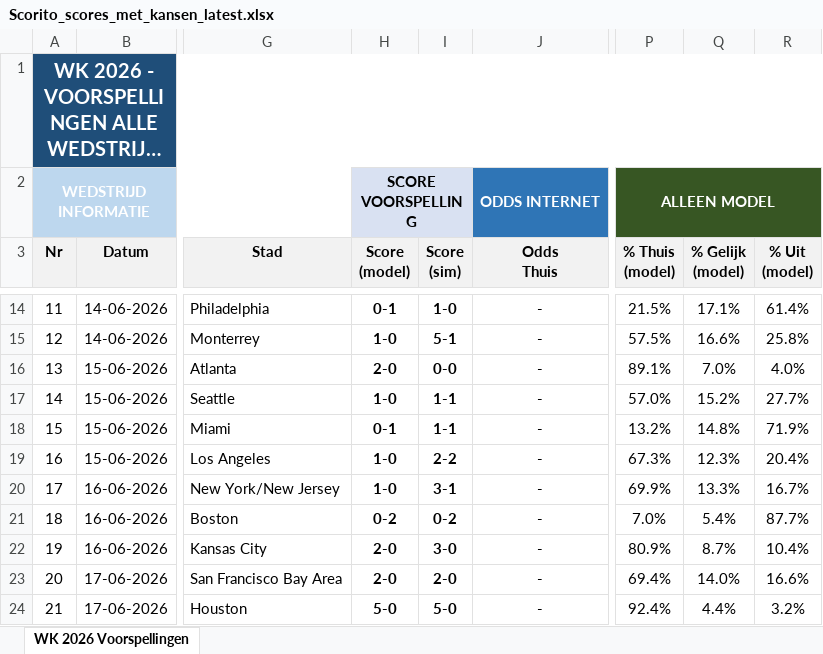
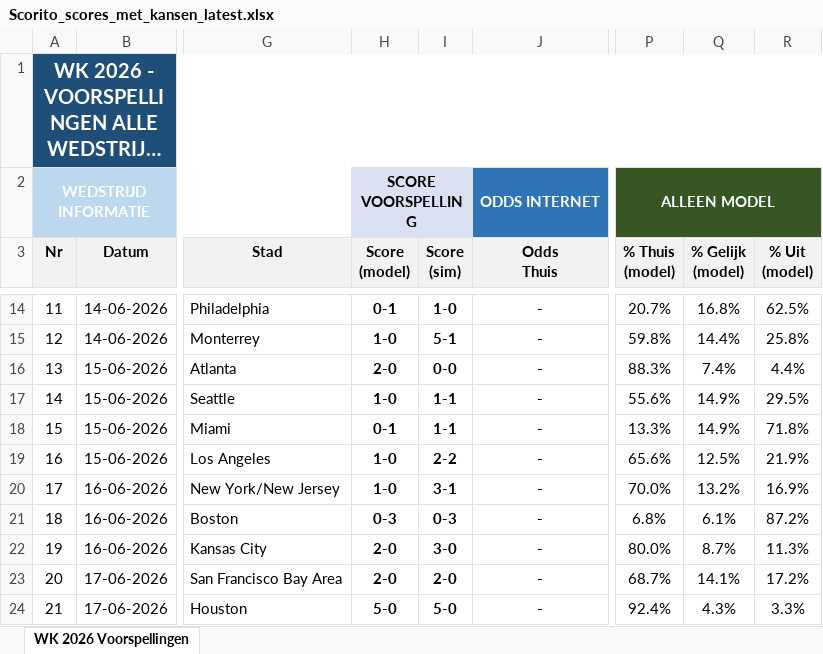
Before and after one commit to thomlaer/voetbal_prediction, an Excel workbook: github_vercel_app/public/files/Scorito_scores_met_kansen_latest.xlsx, sheet WK 2026 Voorspellingen, drawn as a sheet; only a part is shown, gaps mark what is left out; long unchanged cells end in …; values as stored, in another font and other column widths than the file's, no borders; the diff covers the shown part only; the diff names each change by its address in the sheet, - before the commit and + after, or states it on an @@ line.

```diff
--- a/github_vercel_app/public/files/Scorito_scores_met_kansen_latest.xlsx (sheet WK 2026 Voorspellingen)
+++ b/github_vercel_app/public/files/Scorito_scores_met_kansen_latest.xlsx (sheet WK 2026 Voorspellingen)
-P14 (% Thuis (model)): 21.5%
+P14 (% Thuis (model)): 20.7%
-Q14 (% Gelijk (model)): 17.1%
+Q14 (% Gelijk (model)): 16.8%
-R14 (% Uit (model)): 61.4%
+R14 (% Uit (model)): 62.5%
-P15 (% Thuis (model)): 57.5%
+P15 (% Thuis (model)): 59.8%
-Q15 (% Gelijk (model)): 16.6%
+Q15 (% Gelijk (model)): 14.4%
-P16 (% Thuis (model)): 89.1%
+P16 (% Thuis (model)): 88.3%
-Q16 (% Gelijk (model)): 7.0%
+Q16 (% Gelijk (model)): 7.4%
-R16 (% Uit (model)): 4.0%
+R16 (% Uit (model)): 4.4%
-P17 (% Thuis (model)): 57.0%
+P17 (% Thuis (model)): 55.6%
-Q17 (% Gelijk (model)): 15.2%
+Q17 (% Gelijk (model)): 14.9%
-R17 (% Uit (model)): 27.7%
+R17 (% Uit (model)): 29.5%
-P18 (% Thuis (model)): 13.2%
+P18 (% Thuis (model)): 13.3%
-Q18 (% Gelijk (model)): 14.8%
+Q18 (% Gelijk (model)): 14.9%
-R18 (% Uit (model)): 71.9%
+R18 (% Uit (model)): 71.8%
-P19 (% Thuis (model)): 67.3%
+P19 (% Thuis (model)): 65.6%
-Q19 (% Gelijk (model)): 12.3%
+Q19 (% Gelijk (model)): 12.5%
-R19 (% Uit (model)): 20.4%
+R19 (% Uit (model)): 21.9%
-P20 (% Thuis (model)): 69.9%
+P20 (% Thuis (model)): 70.0%
-Q20 (% Gelijk (model)): 13.3%
+Q20 (% Gelijk (model)): 13.2%
-R20 (% Uit (model)): 16.7%
+R20 (% Uit (model)): 16.9%
-H21 (Score (model)): 0-2
+H21 (Score (model)): 0-3
-I21 (Score (sim)): 0-2
+I21 (Score (sim)): 0-3
-P21 (% Thuis (model)): 7.0%
+P21 (% Thuis (model)): 6.8%
-Q21 (% Gelijk (model)): 5.4%
+Q21 (% Gelijk (model)): 6.1%
-R21 (% Uit (model)): 87.7%
+R21 (% Uit (model)): 87.2%
-P22 (% Thuis (model)): 80.9%
+P22 (% Thuis (model)): 80.0%
-R22 (% Uit (model)): 10.4%
+R22 (% Uit (model)): 11.3%
-P23 (% Thuis (model)): 69.4%
+P23 (% Thuis (model)): 68.7%
-Q23 (% Gelijk (model)): 14.0%
+Q23 (% Gelijk (model)): 14.1%
-R23 (% Uit (model)): 16.6%
+R23 (% Uit (model)): 17.2%
-Q24 (% Gelijk (model)): 4.4%
+Q24 (% Gelijk (model)): 4.3%
-R24 (% Uit (model)): 3.2%
+R24 (% Uit (model)): 3.3%
```
Also changed, not shown: 557 edited cells and cell formats elsewhere in this sheet, github_vercel_app/public/files/Scorito_scores_puur_latest.xlsx, github_vercel_app/public/files/WK2026_Voorspellingen_latest.xlsx, 8 other files.
